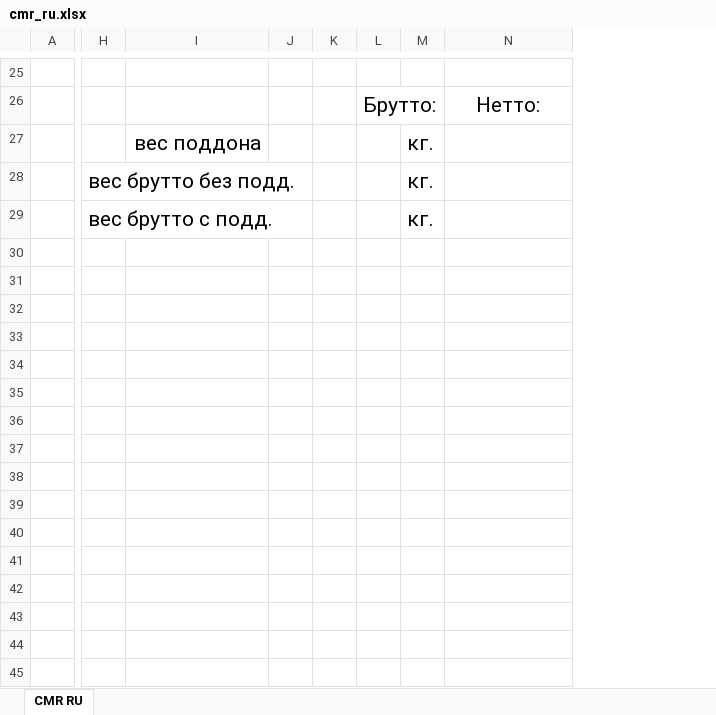
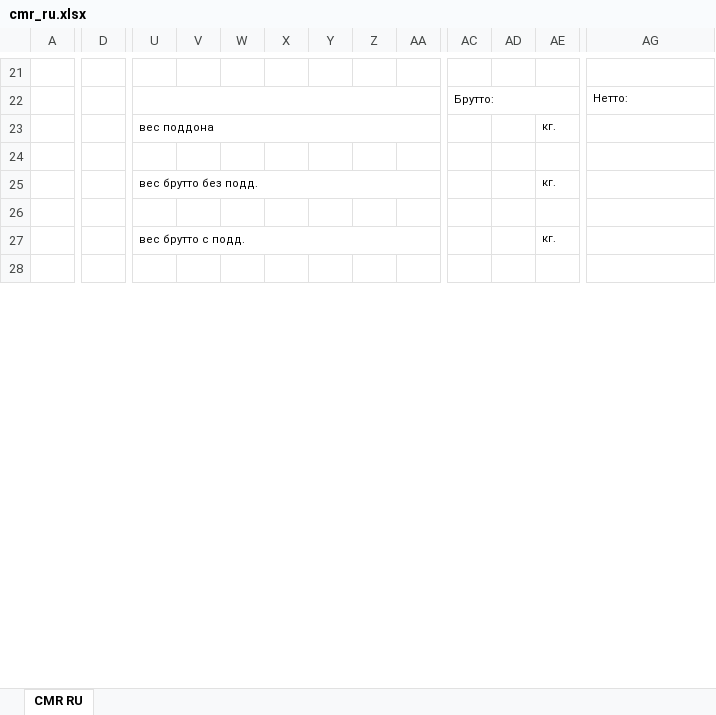
Before and after one commit to Jasurbek99/yigit_platform, an Excel workbook: backend/apps/contracts/document_templates/cmr_ru.xlsx, sheet CMR RU, drawn as a sheet; only a part is shown, gaps mark what is left out; values as stored, in another font and other column widths than the file's, no borders; removed rows and columns are numbered as before the commit, all else as after; rows hold the shown columns only; the diff covers the shown part only; the diff names each change by its address in the sheet, - before the commit and + after, or states it on an @@ line.

```diff
--- a/backend/apps/contracts/document_templates/cmr_ru.xlsx (sheet CMR RU)
+++ b/backend/apps/contracts/document_templates/cmr_ru.xlsx (sheet CMR RU)
+column D, empty
-column I, row 27: вес поддона
+column X, empty
+column Y, empty
+column Z, empty
+column AA, empty
+column AD, empty
+U22:AA22 merged
@@ AC22 text size: smaller @@
+AC22:AE22 merged
@@ AG22 text size: smaller, alignment: center → left @@
+row 23:  |  | вес поддона |  |  |  |  |  |  |  |  | кг.
-row 24:  |  | вес поддона |  |  |  | кг.
+row 24: (empty)
@@ U25 text size: smaller @@
+U25:AA25 merged
@@ AE25 text size: smaller @@
+row 26: (empty)
@@ U27 text size: smaller @@
+U27:AA27 merged
@@ AE27 text size: smaller @@
-row 31: (empty)
-row 32: (empty)
-row 33: (empty)
-row 34: (empty)
-row 35: (empty)
-row 36: (empty)
-row 37: (empty)
-row 38: (empty)
-row 39: (empty)
-row 40: (empty)
-row 41: (empty)
-row 42: (empty)
-row 43: (empty)
-row 44: (empty)
-row 45: (empty)
```
Also changed, not shown: 4 removed rows, 14 added columns, cell formats and merged cells elsewhere in this sheet, backend/apps/contracts/document_templates/cmr_en.xlsx, 9 other files.
